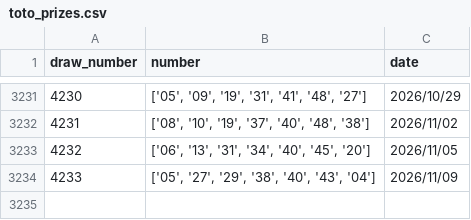
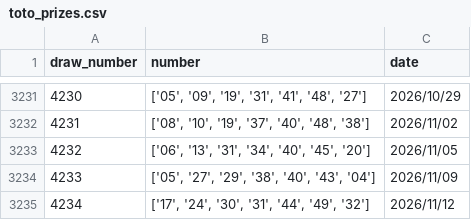
Before and after one commit to playingmeow/SingaporePools, a CSV file: toto_prizes.csv, drawn as a sheet; only a part is shown, gaps mark what is left out; the diff names each change by its address in the sheet, - before the commit and + after, or states it on an @@ line.

```diff
--- a/toto_prizes.csv
+++ b/toto_prizes.csv
+row 3235: 4234 | ['17', '24', '30', '31', '44', '49', '32'] | 2026/11/12
```
